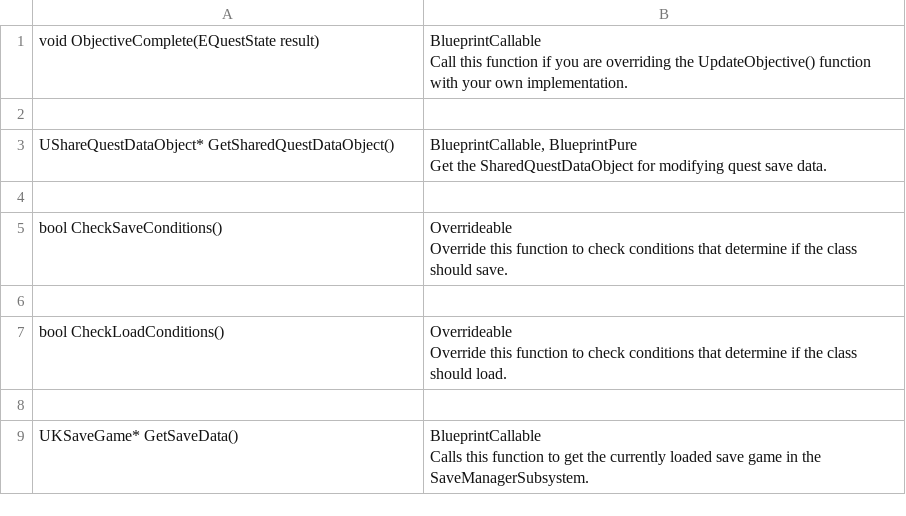
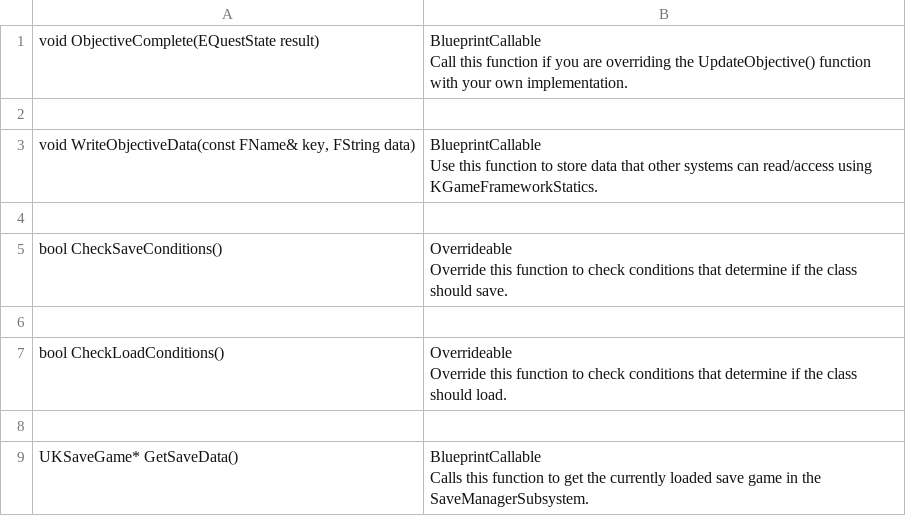
Before and after one commit to KGhon/Documentation, a CSV file: data/UnrealEngine/KGameFramework/QuestSystem/QuestObjective/QuestObjective-code/ProtectedFunctions-cpp.csv, drawn as a sheet.

```diff
--- a/data/UnrealEngine/KGameFramework/QuestSystem/QuestObjective/QuestObjective-code/ProtectedFunctions-cpp.csv
+++ b/data/UnrealEngine/KGameFramework/QuestSystem/QuestObjective/QuestObjective-code/ProtectedFunctions-cpp.csv
@@ -3,4 +3,4 @@ Call this function if you are overriding the UpdateObjective() function with you
 
-"UShareQuestDataObject* GetSharedQuestDataObject()","BlueprintCallable, BlueprintPure
-Get the SharedQuestDataObject for modifying quest save data."
+"void WriteObjectiveData(const FName& key, FString data)","BlueprintCallable
+Use this function to store data that other systems can read/access using KGameFrameworkStatics."
 
```
Also changed, not shown: data/UnrealEngine/KGameFramework/QuestSystem/QuestBlock/QuestBlock-code/ProtectedFunctions-cpp.csv, data/UnrealEngine/KGameFramework/QuestSystem/QuestGraph/QuestGraph-code/ProtectedFunctions-cpp.csv, 19 other files.
